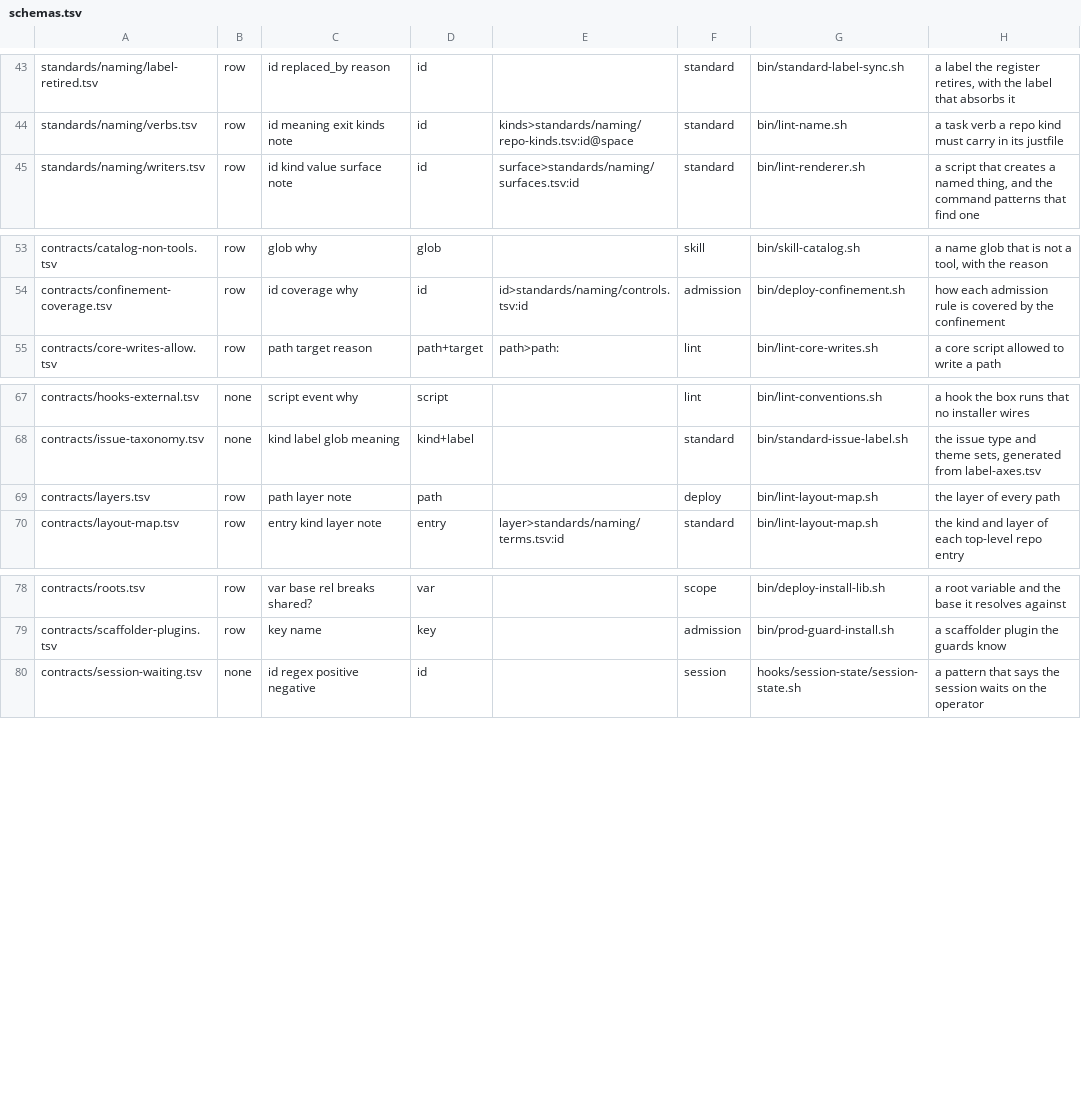
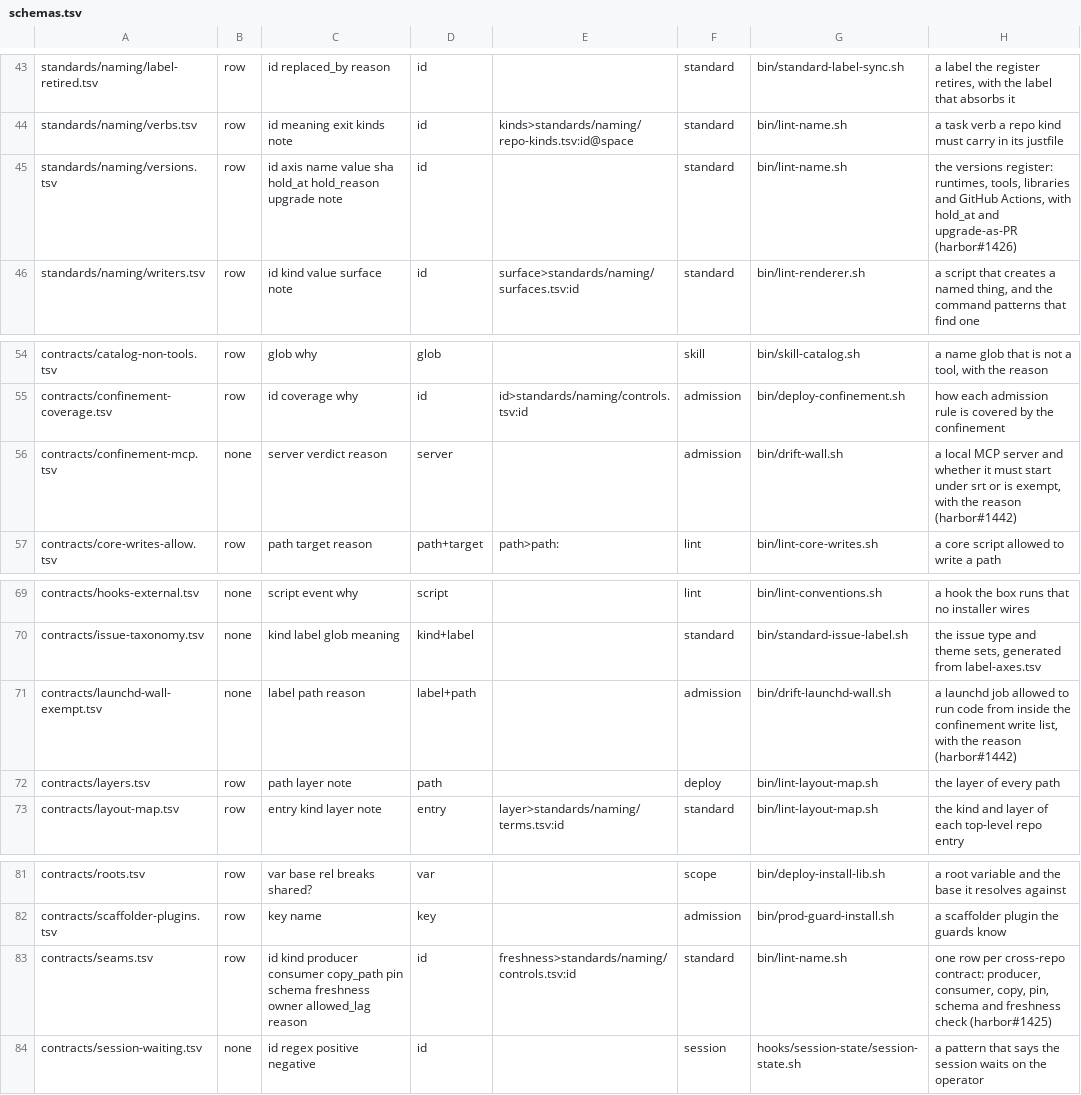
Before and after one commit to VytCepas/harbor-core, a TSV file: standards/naming/schemas.tsv, drawn as a sheet; only a part is shown, gaps mark what is left out; the diff names each change by its address in the sheet, - before the commit and + after, or states it on an @@ line.

```diff
--- a/standards/naming/schemas.tsv
+++ b/standards/naming/schemas.tsv
+row 45: standards/naming/versions.tsv | row | id axis name value sha hold_at hold_reason upgrade note | id |  | standard | bin/lint-name.sh | the versions register: runtimes, tools, libraries and GitHub Actions, with hold_at and upgrade-as-PR (harbor#1426)
+row 56: contracts/confinement-mcp.tsv | none | server verdict reason | server |  | admission | bin/drift-wall.sh | a local MCP server and whether it must start under srt or is exempt, with the reason (harbor#1442)
+row 71: contracts/launchd-wall-exempt.tsv | none | label path reason | label+path |  | admission | bin/drift-launchd-wall.sh | a launchd job allowed to run code from inside the confinement write list, with the reason (harbor#1442)
+row 83: contracts/seams.tsv | row | id kind producer consumer copy_path pin schema freshness owner allowed_lag reason | id | freshness>standards/naming/controls.tsv:id | standard | bin/lint-name.sh | one row per cross-repo contract: producer, consumer, copy, pin, schema and freshness check (harbor#1425)
```
Also changed, not shown: .agents/protected-paths.tsv, contracts/fresh-checks.tsv, 53 other files.
